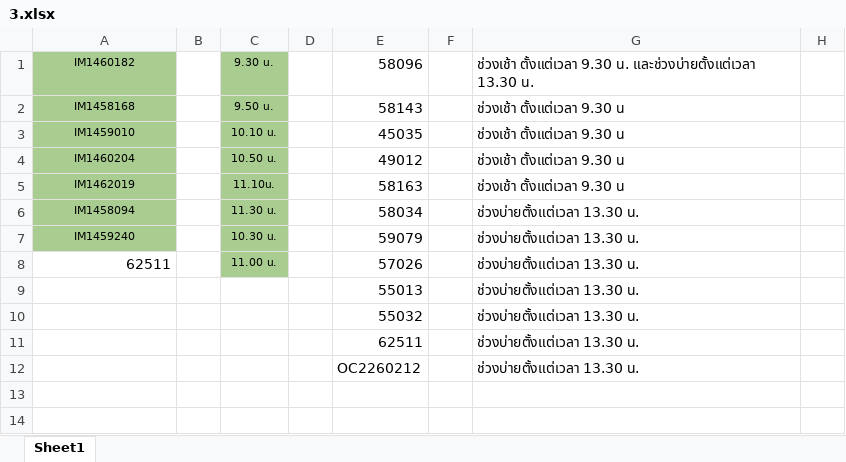
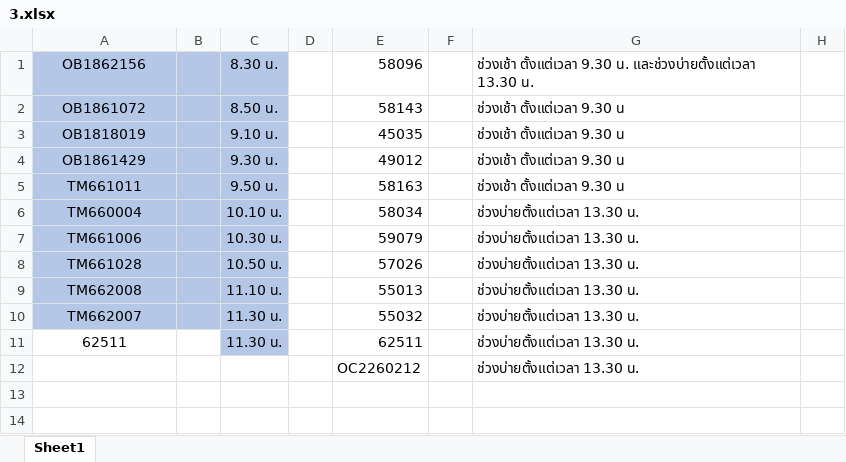
Before and after one commit to pongsirichatkaew/HRCI_backend, an Excel workbook: app/3.xlsx, sheet Sheet1, drawn as a sheet; only a part is shown; values as stored, in another font and other column widths than the file's, no borders; the diff covers the shown part only; the diff names each change by its address in the sheet, - before the commit and + after, or states it on an @@ line.

```diff
--- a/app/3.xlsx (sheet Sheet1)
+++ b/app/3.xlsx (sheet Sheet1)
-A1: IM1460182
+A1: OB1862156
-A1:A7 fill: #A9CD90
+A1:A7 fill: #B4C7E7, text size: larger
-B1:B7 fill: none
+B1:B7 fill: #B4C7E7
-C1: 9.30 น.
+C1: 8.30 น.
-C1:C8 fill: #A9CD90
+C1:C8 fill: #B4C7E7, text size: larger
-A2: IM1458168
+A2: OB1861072
-C2: 9.50 น.
+C2: 8.50 น.
-A3: IM1459010
+A3: OB1818019
-C3: 10.10 น.
+C3: 9.10 น.
-A4: IM1460204
+A4: OB1861429
-C4: 10.50 น.
+C4: 9.30 น.
-A5: IM1462019
+A5: TM661011
-C5: 11.10น.
+C5: 9.50 น.
-A6: IM1458094
+A6: TM660004
-C6: 11.30 น.
+C6: 10.10 น.
-A7: IM1459240
+A7: TM661006
-A8: 62511
+A8: TM661028
-A8:B8 fill: none
+A8:B8 fill: #B4C7E7
-A8 alignment: right
+A8 alignment: center
-C8: 11.00 น.
+C8: 10.50 น.
-A9: (empty)
+A9: TM662008
-A9:C10 fill: none
+A9:C10 fill: #B4C7E7
-C9: (empty)
+C9: 11.10 น.
-A10: (empty)
+A10: TM662007
-C10:C11: (empty)
+C10:C11: 11.30 น.
-A11: (empty)
+A11: 62511
-C11 fill: none
+C11 fill: #B4C7E7
```
Also changed, not shown: 11 added rows, 24 edited cells and cell formats elsewhere in this sheet, 1 other file.
